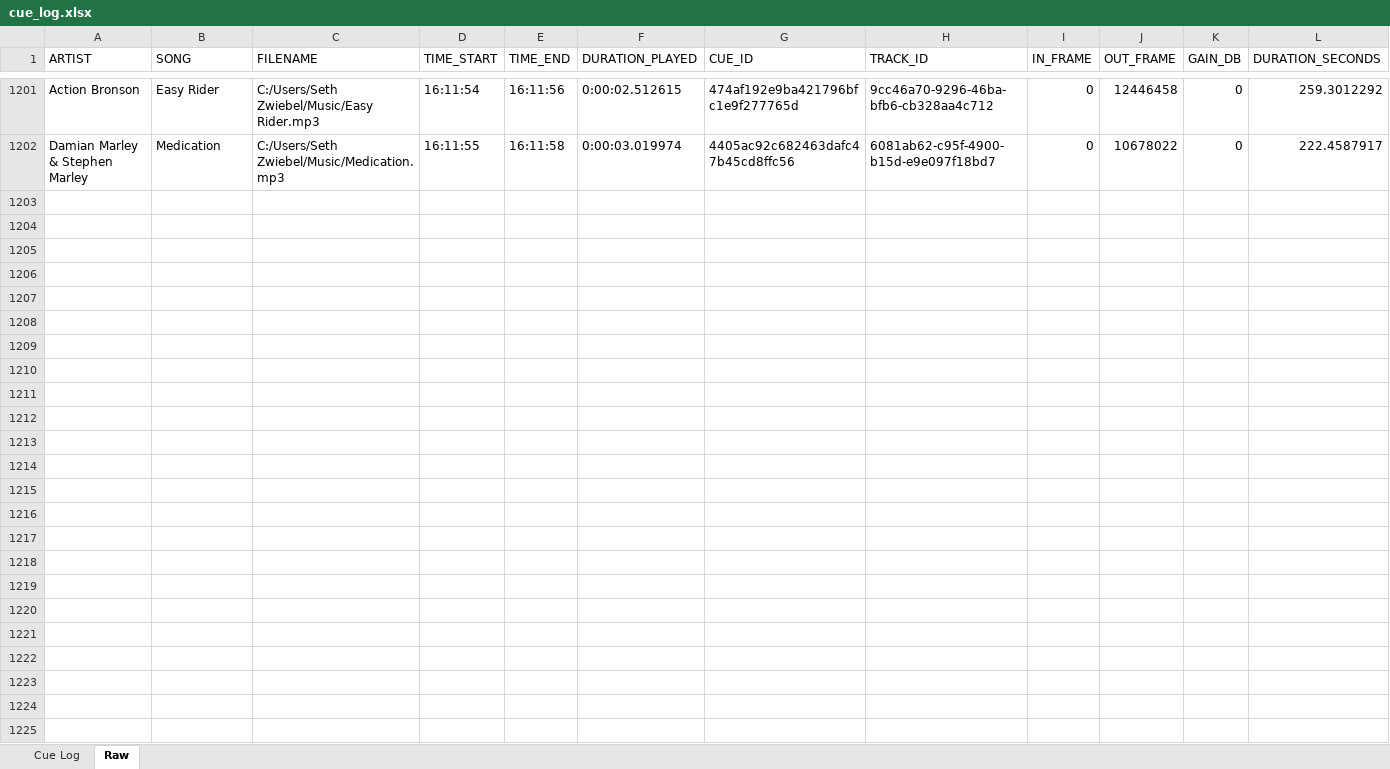
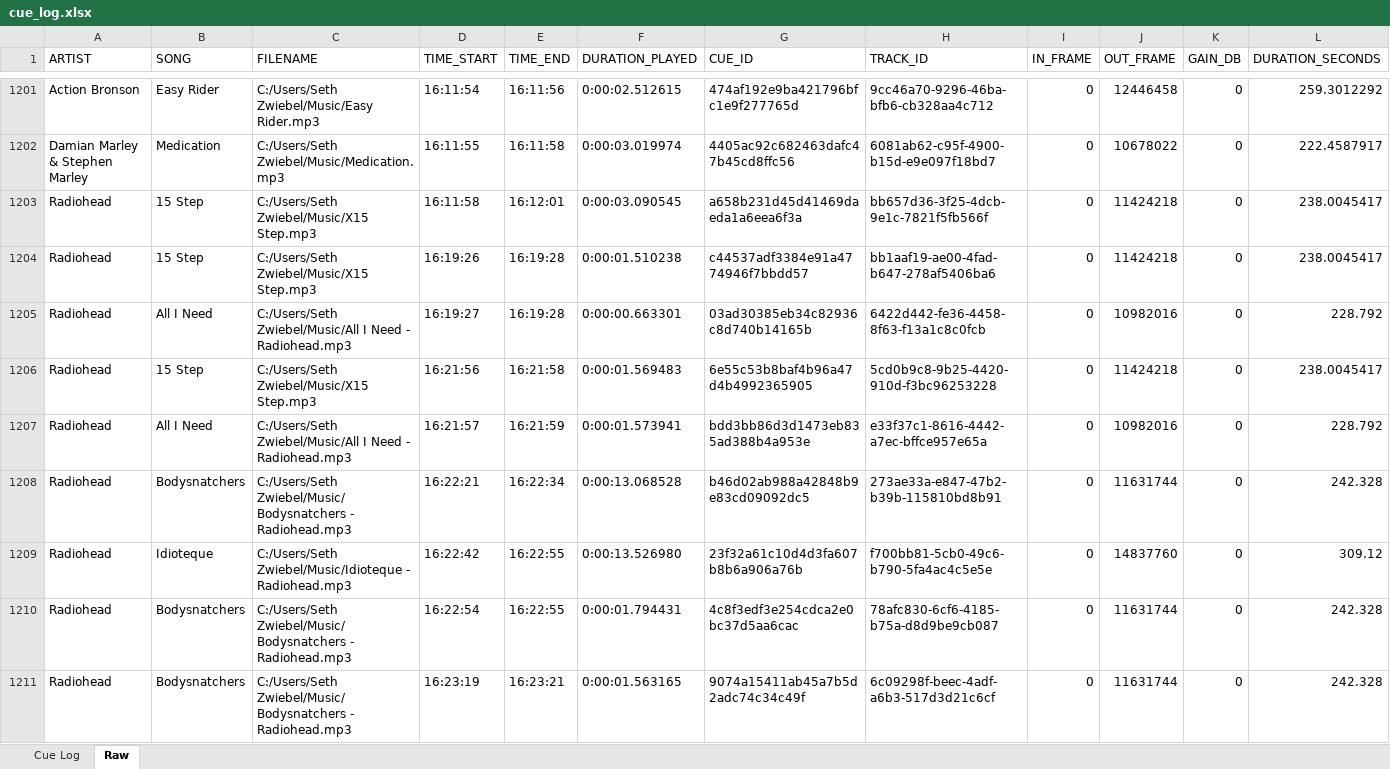
Before and after one commit to sethz763/Touch-Music-Player, an Excel workbook: backup_logs/cue_log.xlsx, sheet Raw, drawn as a sheet; only a part is shown, gaps mark what is left out; values as stored, in another font and other column widths than the file's, no borders; rows hold the shown columns only; the diff covers the shown part only; the diff names each change by its address in the sheet, - before the commit and + after, or states it on an @@ line.

```diff
--- a/backup_logs/cue_log.xlsx (sheet Raw)
+++ b/backup_logs/cue_log.xlsx (sheet Raw)
+row 1203: Radiohead | 15 Step | C:/Users/Seth Zwiebel/Music/X15 Step.mp3 | 16:11:58 | 16:12:01 | 0:00:03.090545 | a658b231d45d41469daeda1a6eea6f3a | bb657d36-3f25-4dcb-9e1c-7821f5fb566f | 0 | 11424218 | 0 | 238.0045417
+row 1204: Radiohead | 15 Step | C:/Users/Seth Zwiebel/Music/X15 Step.mp3 | 16:19:26 | 16:19:28 | 0:00:01.510238 | c44537adf3384e91a4774946f7bbdd57 | bb1aaf19-ae00-4fad-b647-278af5406ba6 | 0 | 11424218 | 0 | 238.0045417
+row 1205: Radiohead | All I Need | C:/Users/Seth Zwiebel/Music/All I Need - Radiohead.mp3 | 16:19:27 | 16:19:28 | 0:00:00.663301 | 03ad30385eb34c82936c8d740b14165b | 6422d442-fe36-4458-8f63-f13a1c8c0fcb | 0 | 10982016 | 0 | 228.792
+row 1206: Radiohead | 15 Step | C:/Users/Seth Zwiebel/Music/X15 Step.mp3 | 16:21:56 | 16:21:58 | 0:00:01.569483 | 6e55c53b8baf4b96a47d4b4992365905 | 5cd0b9c8-9b25-4420-910d-f3bc96253228 | 0 | 11424218 | 0 | 238.0045417
+row 1207: Radiohead | All I Need | C:/Users/Seth Zwiebel/Music/All I Need - Radiohead.mp3 | 16:21:57 | 16:21:59 | 0:00:01.573941 | bdd3bb86d3d1473eb835ad388b4a953e | e33f37c1-8616-4442-a7ec-bffce957e65a | 0 | 10982016 | 0 | 228.792
+row 1208: Radiohead | Bodysnatchers | C:/Users/Seth Zwiebel/Music/Bodysnatchers - Radiohead.mp3 | 16:22:21 | 16:22:34 | 0:00:13.068528 | b46d02ab988a42848b9e83cd09092dc5 | 273ae33a-e847-47b2-b39b-115810bd8b91 | 0 | 11631744 | 0 | 242.328
+row 1209: Radiohead | Idioteque | C:/Users/Seth Zwiebel/Music/Idioteque - Radiohead.mp3 | 16:22:42 | 16:22:55 | 0:00:13.526980 | 23f32a61c10d4d3fa607b8b6a906a76b | f700bb81-5cb0-49c6-b790-5fa4ac4c5e5e | 0 | 14837760 | 0 | 309.12
+row 1210: Radiohead | Bodysnatchers | C:/Users/Seth Zwiebel/Music/Bodysnatchers - Radiohead.mp3 | 16:22:54 | 16:22:55 | 0:00:01.794431 | 4c8f3edf3e254cdca2e0bc37d5aa6cac | 78afc830-6cf6-4185-b75a-d8d9be9cb087 | 0 | 11631744 | 0 | 242.328
+row 1211: Radiohead | Bodysnatchers | C:/Users/Seth Zwiebel/Music/Bodysnatchers - Radiohead.mp3 | 16:23:19 | 16:23:21 | 0:00:01.563165 | 9074a15411ab45a7b5d2adc74c34c49f | 6c09298f-beec-4adf-a6b3-517d3d21c6cf | 0 | 11631744 | 0 | 242.328
```
Also changed, not shown: 10 added rows elsewhere in this sheet, sheet Cue Log, cue_log.xlsx, 5 other files.
